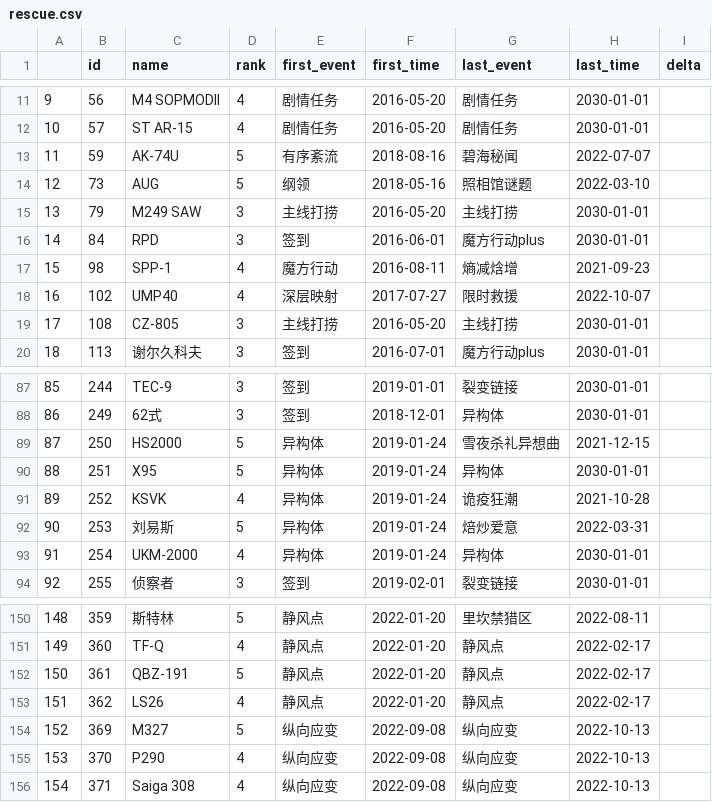
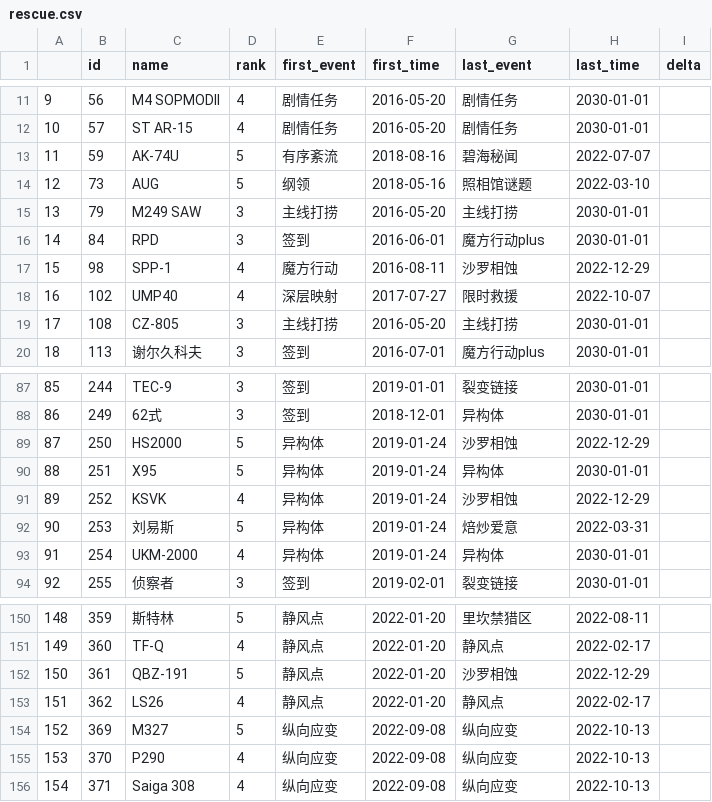
Before and after one commit to gf-data-tools/GF_Data_Tools, a CSV file: rescue_event_history/rescue.csv, drawn as a sheet; only a part is shown, gaps mark what is left out.

```diff
--- a/rescue_event_history/rescue.csv
+++ b/rescue_event_history/rescue.csv
@@ -16,3 +16,3 @@
 14,84,RPD,3,签到,2016-06-01,魔方行动plus,2030-01-01,
-15,98,SPP-1,4,魔方行动,2016-08-11,熵减焓增,2021-09-23,
+15,98,SPP-1,4,魔方行动,2016-08-11,沙罗相蚀,2022-12-29,
 16,102,UMP40,4,深层映射,2017-07-27,限时救援,2022-10-07,
@@ -88,5 +88,5 @@
 86,249,62式,3,签到,2018-12-01,异构体,2030-01-01,
-87,250,HS2000,5,异构体,2019-01-24,雪夜杀礼异想曲,2021-12-15,
+87,250,HS2000,5,异构体,2019-01-24,沙罗相蚀,2022-12-29,
 88,251,X95,5,异构体,2019-01-24,异构体,2030-01-01,
-89,252,KSVK,4,异构体,2019-01-24,诡疫狂潮,2021-10-28,
+89,252,KSVK,4,异构体,2019-01-24,沙罗相蚀,2022-12-29,
 90,253,刘易斯,5,异构体,2019-01-24,焙炒爱意,2022-03-31,
@@ -151,3 +151,3 @@
 149,360,TF-Q,4,静风点,2022-01-20,静风点,2022-02-17,
-150,361,QBZ-191,5,静风点,2022-01-20,静风点,2022-02-17,
+150,361,QBZ-191,5,静风点,2022-01-20,沙罗相蚀,2022-12-29,
 151,362,LS26,4,静风点,2022-01-20,静风点,2022-02-17,
```
Also changed, not shown: 4 other files.
